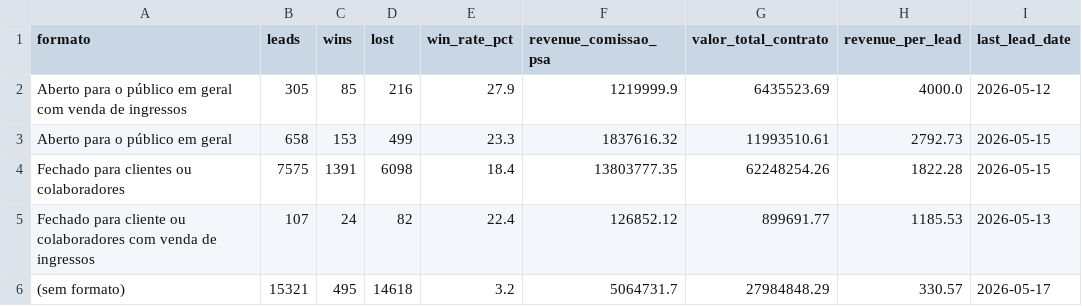
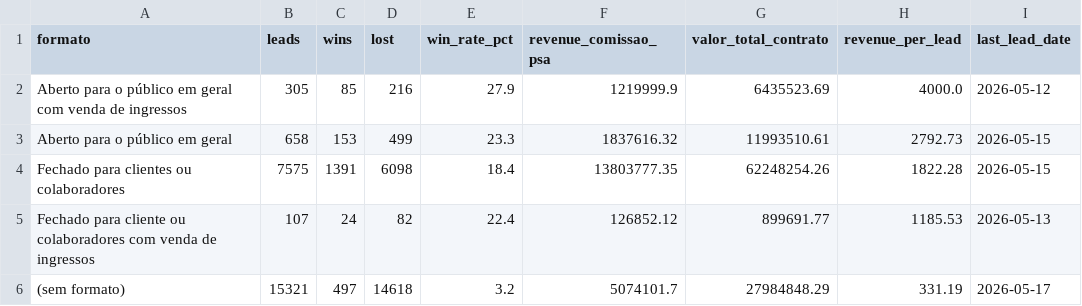
Before and after one commit to marciospagnolo-stack/ps4-b2b-y8j2nq, a CSV file: by_formato.csv, drawn as a sheet; only a part is shown; the diff names each change by its address in the sheet, - before the commit and + after, or states it on an @@ line.

```diff
--- a/by_formato.csv
+++ b/by_formato.csv
-C6 (wins): 495
+C6 (wins): 497
-F6 (revenue_comissao_psa): 5064731.7
+F6 (revenue_comissao_psa): 5074101.7
-H6 (revenue_per_lead): 330.57
+H6 (revenue_per_lead): 331.19
```
Also changed, not shown: by_cargo_decisor.csv, by_month.csv, 4 other files.
